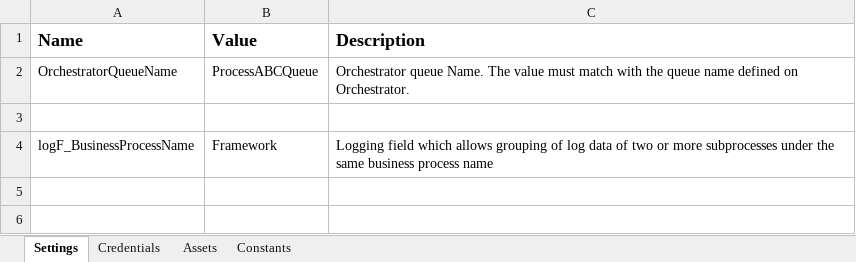
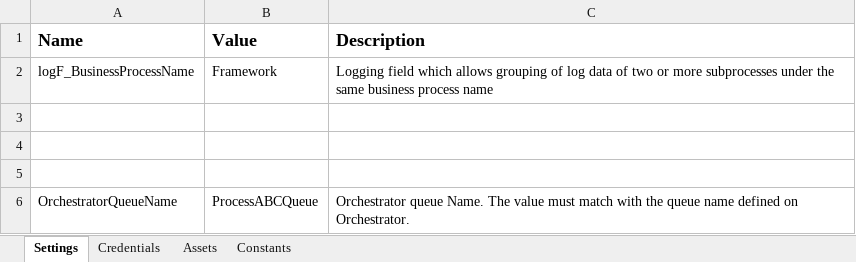
Before and after one commit to Blackspo0n/UiPath-Parallel-Background-RE-Framework, an Excel workbook: Data/Config.xlsx, sheet Settings, drawn as a sheet; values as stored, in another font and other column widths than the file's, no borders; removed rows and columns are numbered as before the commit, all else as after; the diff names each change by its address in the sheet, - before the commit and + after, or states it on an @@ line.

```diff
--- a/Data/Config.xlsx (sheet Settings)
+++ b/Data/Config.xlsx (sheet Settings)
@@ row 4 moved to row 2: logF_BusinessProcessName @@
+row 3: (empty)
+row 4: (empty)
+row 5: (empty)
-row 3: (empty)
```
Also changed, not shown: sheet Constants, 1 other file.
